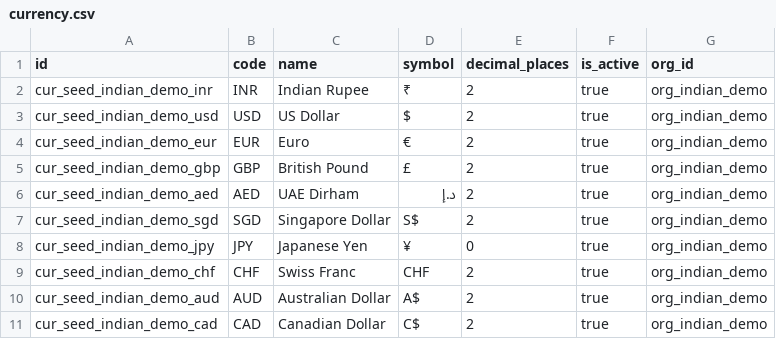
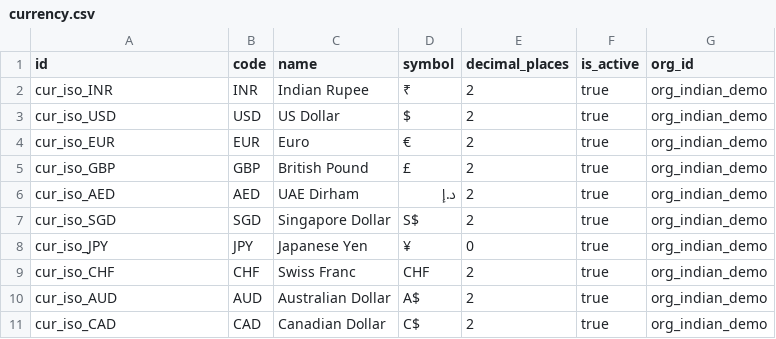
Before and after one commit to fabriq-labs/fabriq-books-oss-test, a CSV file: backend/prisma/setup-IN/currency.csv, drawn as a sheet.

Commit message:
Refactor currency identifiers across multiple CSV files to use ISO format
- Updated currency identifiers in `currency_master.csv`, `currency.csv`, `customers.csv`, `items.csv`, `organization.csv`, `payment_receipt.csv`, and `suppliers.csv` to follow the new `cur_iso_*` naming convention.
- Ensured consistency in currency references for both Indian and US/CA setups, enhancing clarity and standardization across the database schema.

```diff
--- a/backend/prisma/setup-IN/currency.csv
+++ b/backend/prisma/setup-IN/currency.csv
@@ -1,11 +1,11 @@
 id,code,name,symbol,decimal_places,is_active,org_id
-cur_seed_indian_demo_inr,INR,Indian Rupee,₹,2,true,org_indian_demo
-cur_seed_indian_demo_usd,USD,US Dollar,$,2,true,org_indian_demo
-cur_seed_indian_demo_eur,EUR,Euro,€,2,true,org_indian_demo
-cur_seed_indian_demo_gbp,GBP,British Pound,£,2,true,org_indian_demo
-cur_seed_indian_demo_aed,AED,UAE Dirham,د.إ,2,true,org_indian_demo
-cur_seed_indian_demo_sgd,SGD,Singapore Dollar,S$,2,true,org_indian_demo
-cur_seed_indian_demo_jpy,JPY,Japanese Yen,¥,0,true,org_indian_demo
-cur_seed_indian_demo_chf,CHF,Swiss Franc,CHF,2,true,org_indian_demo
-cur_seed_indian_demo_aud,AUD,Australian Dollar,A$,2,true,org_indian_demo
-cur_seed_indian_demo_cad,CAD,Canadian Dollar,C$,2,true,org_indian_demo
+cur_iso_INR,INR,Indian Rupee,₹,2,true,org_indian_demo
+cur_iso_USD,USD,US Dollar,$,2,true,org_indian_demo
+cur_iso_EUR,EUR,Euro,€,2,true,org_indian_demo
+cur_iso_GBP,GBP,British Pound,£,2,true,org_indian_demo
+cur_iso_AED,AED,UAE Dirham,د.إ,2,true,org_indian_demo
+cur_iso_SGD,SGD,Singapore Dollar,S$,2,true,org_indian_demo
+cur_iso_JPY,JPY,Japanese Yen,¥,0,true,org_indian_demo
+cur_iso_CHF,CHF,Swiss Franc,CHF,2,true,org_indian_demo
+cur_iso_AUD,AUD,Australian Dollar,A$,2,true,org_indian_demo
+cur_iso_CAD,CAD,Canadian Dollar,C$,2,true,org_indian_demo
```
Also changed, not shown: backend/prisma/setup-IN/currency_master.csv, backend/prisma/setup-IN/customers.csv, 17 other files.
